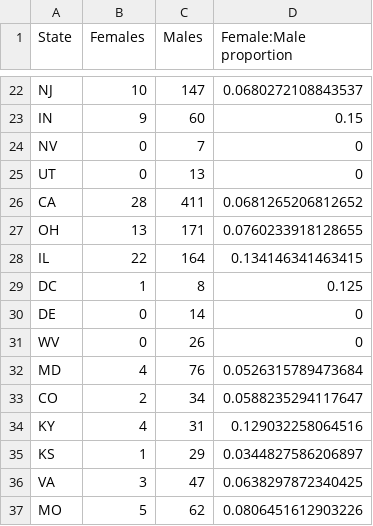
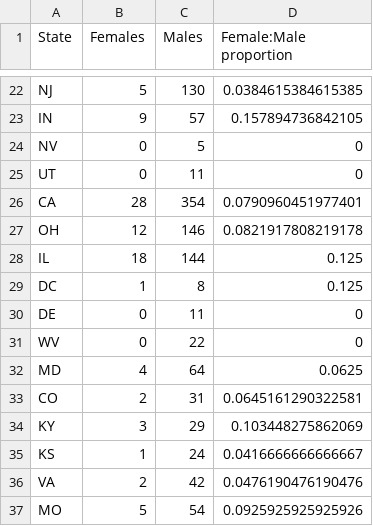
Before and after one commit to ivmooc-cobra2/project, a CSV file: data/analysis/female-to-male by state/female.to.male.letter.writers.us.csv, drawn as a sheet; only a part is shown, gaps mark what is left out; the diff covers the shown part only.

```diff
--- a/data/analysis/female-to-male by state/female.to.male.letter.writers.us.csv
+++ b/data/analysis/female-to-male by state/female.to.male.letter.writers.us.csv
@@ -22,16 +22,16 @@
-"NJ",10,147,0.0680272108843537
-"IN",9,60,0.15
-"NV",0,7,0
-"UT",0,13,0
-"CA",28,411,0.0681265206812652
-"OH",13,171,0.0760233918128655
-"IL",22,164,0.134146341463415
+"NJ",5,130,0.0384615384615385
+"IN",9,57,0.157894736842105
+"NV",0,5,0
+"UT",0,11,0
+"CA",28,354,0.0790960451977401
+"OH",12,146,0.0821917808219178
+"IL",18,144,0.125
 "DC",1,8,0.125
-"DE",0,14,0
-"WV",0,26,0
-"MD",4,76,0.0526315789473684
-"CO",2,34,0.0588235294117647
-"KY",4,31,0.129032258064516
-"KS",1,29,0.0344827586206897
-"VA",3,47,0.0638297872340425
-"MO",5,62,0.0806451612903226
+"DE",0,11,0
+"WV",0,22,0
+"MD",4,64,0.0625
+"CO",2,31,0.0645161290322581
+"KY",3,29,0.103448275862069
+"KS",1,24,0.0416666666666667
+"VA",2,42,0.0476190476190476
+"MO",5,54,0.0925925925925926
```
Also changed, not shown: 65 edited cells elsewhere in this file, 3 other files.
